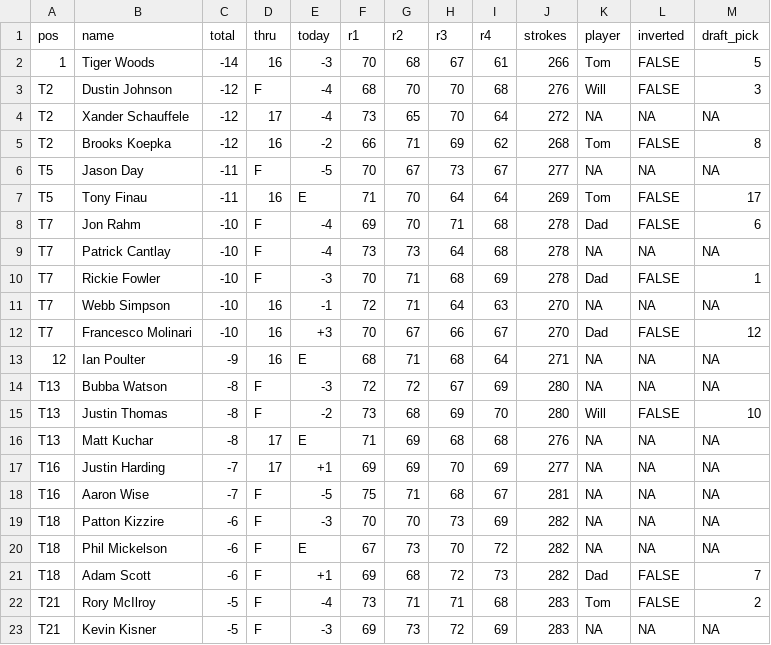
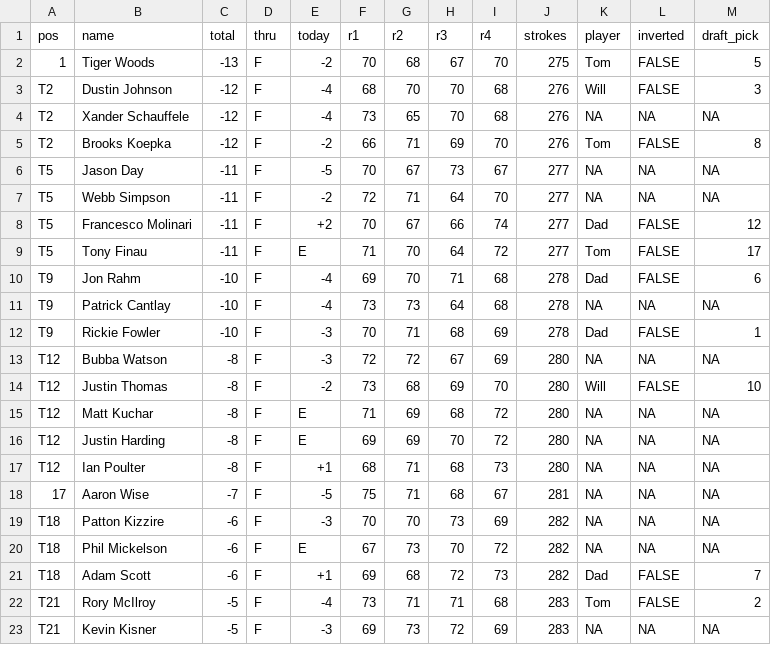
Before and after one commit to TK2575/threeIdiots, a CSV file: 2019_masters/data/leaderboard_2019-04-14.csv, drawn as a sheet; only a part is shown; the diff covers the shown part only.

Commit message:
Final results for the masters 2019

```diff
--- a/2019_masters/data/leaderboard_2019-04-14.csv
+++ b/2019_masters/data/leaderboard_2019-04-14.csv
@@ -1,19 +1,19 @@
 pos,name,total,thru,today,r1,r2,r3,r4,strokes,player,inverted,draft_pick
-1,Tiger Woods,-14,16,-3,70,68,67,61,266,Tom,FALSE,5
+1,Tiger Woods,-13,F,-2,70,68,67,70,275,Tom,FALSE,5
 T2,Dustin Johnson,-12,F,-4,68,70,70,68,276,Will,FALSE,3
-T2,Xander Schauffele,-12,17,-4,73,65,70,64,272,NA,NA,NA
-T2,Brooks Koepka,-12,16,-2,66,71,69,62,268,Tom,FALSE,8
+T2,Xander Schauffele,-12,F,-4,73,65,70,68,276,NA,NA,NA
+T2,Brooks Koepka,-12,F,-2,66,71,69,70,276,Tom,FALSE,8
 T5,Jason Day,-11,F,-5,70,67,73,67,277,NA,NA,NA
-T5,Tony Finau,-11,16,E,71,70,64,64,269,Tom,FALSE,17
-T7,Jon Rahm,-10,F,-4,69,70,71,68,278,Dad,FALSE,6
-T7,Patrick Cantlay,-10,F,-4,73,73,64,68,278,NA,NA,NA
-T7,Rickie Fowler,-10,F,-3,70,71,68,69,278,Dad,FALSE,1
-T7,Webb Simpson,-10,16,-1,72,71,64,63,270,NA,NA,NA
-T7,Francesco Molinari,-10,16,+3,70,67,66,67,270,Dad,FALSE,12
-12,Ian Poulter,-9,16,E,68,71,68,64,271,NA,NA,NA
-T13,Bubba Watson,-8,F,-3,72,72,67,69,280,NA,NA,NA
-T13,Justin Thomas,-8,F,-2,73,68,69,70,280,Will,FALSE,10
-T13,Matt Kuchar,-8,17,E,71,69,68,68,276,NA,NA,NA
-T16,Justin Harding,-7,17,+1,69,69,70,69,277,NA,NA,NA
-T16,Aaron Wise,-7,F,-5,75,71,68,67,281,NA,NA,NA
+T5,Webb Simpson,-11,F,-2,72,71,64,70,277,NA,NA,NA
+T5,Francesco Molinari,-11,F,+2,70,67,66,74,277,Dad,FALSE,12
+T5,Tony Finau,-11,F,E,71,70,64,72,277,Tom,FALSE,17
+T9,Jon Rahm,-10,F,-4,69,70,71,68,278,Dad,FALSE,6
+T9,Patrick Cantlay,-10,F,-4,73,73,64,68,278,NA,NA,NA
+T9,Rickie Fowler,-10,F,-3,70,71,68,69,278,Dad,FALSE,1
+T12,Bubba Watson,-8,F,-3,72,72,67,69,280,NA,NA,NA
+T12,Justin Thomas,-8,F,-2,73,68,69,70,280,Will,FALSE,10
+T12,Matt Kuchar,-8,F,E,71,69,68,72,280,NA,NA,NA
+T12,Justin Harding,-8,F,E,69,69,70,72,280,NA,NA,NA
+T12,Ian Poulter,-8,F,+1,68,71,68,73,280,NA,NA,NA
+17,Aaron Wise,-7,F,-5,75,71,68,67,281,NA,NA,NA
 T18,Patton Kizzire,-6,F,-3,70,70,73,69,282,NA,NA,NA
```
Also changed, not shown: 1 added row, 1 removed row and 4 edited cells elsewhere in this file, 1 other file.
